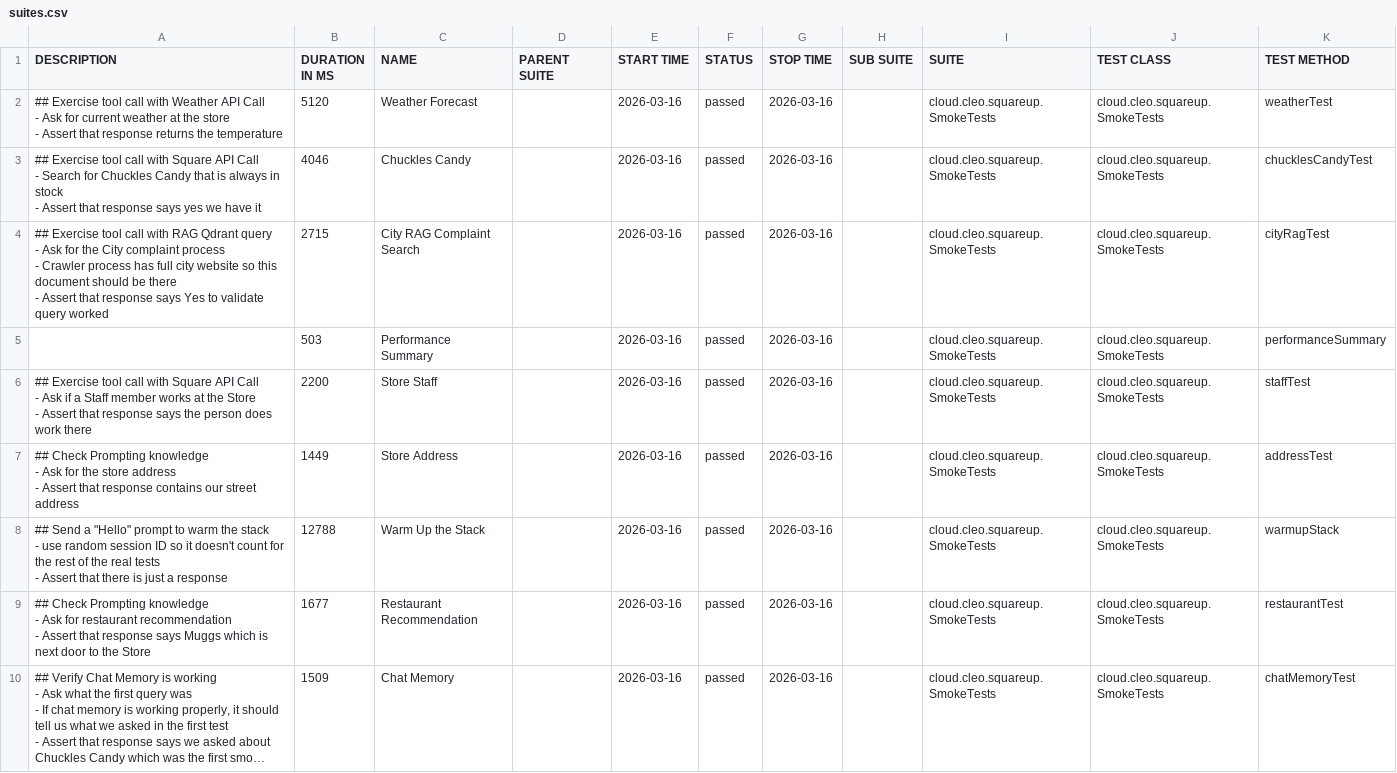
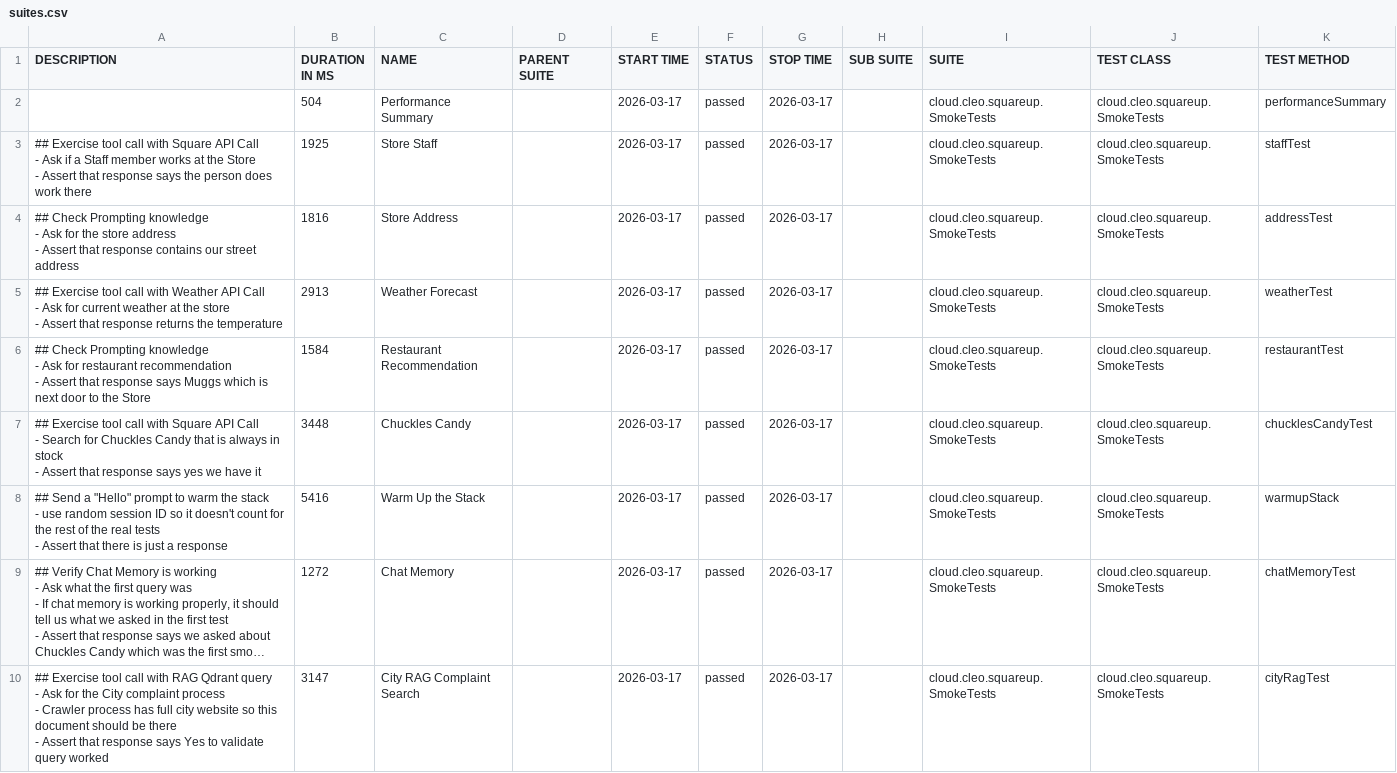
Before and after one commit to docwho2/java-squareup-spring-ai-ivr, a CSV file: us.amazon.nova-2-lite-v1_0/SmokeTests/data/suites.csv, drawn as a sheet; long unchanged cells end in …; removed rows and columns are numbered as before the commit, all else as after; ↵ is a line break in a cell; the diff names each change by its address in the sheet, - before the commit and + after, or states it on an @@ line.

```diff
--- a/us.amazon.nova-2-lite-v1_0/SmokeTests/data/suites.csv
+++ b/us.amazon.nova-2-lite-v1_0/SmokeTests/data/suites.csv
-row 2: ## Exercise tool call with Weather API Call ↵ - Ask for current weather at the store ↵ - Assert that response returns the temperature | 5120 | Weather Forecast |  | 2026-03-16 | passed | 2026-03-16 |  | cloud.cleo.squareup.SmokeTests | cloud.cleo.squareup.SmokeTests | weatherTest
-row 3: ## Exercise tool call with Square API Call ↵ - Search for Chuckles Candy that is always in stock ↵ - Assert that response says yes we have it | 4046 | Chuckles Candy |  | 2026-03-16 | passed | 2026-03-16 |  | cloud.cleo.squareup.SmokeTests | cloud.cleo.squareup.SmokeTests | chucklesCandyTest
-row 4: ## Exercise tool call with RAG Qdrant query ↵ - Ask for the City complaint process ↵ - Crawler process has full city website so this document should be there ↵ - Assert that response says Yes to validate query worked | 2715 | City RAG Complaint Search |  | 2026-03-16 | passed | 2026-03-16 |  | cloud.cleo.squareup.SmokeTests | cloud.cleo.squareup.SmokeTests | cityRagTest
-B2 (DURATION IN MS): 503
+B2 (DURATION IN MS): 504
-E2:E6 (START TIME): 2026-03-16
+E2:E6 (START TIME): 2026-03-17
-G2:G6 (STOP TIME): 2026-03-16
+G2:G6 (STOP TIME): 2026-03-17
-B3 (DURATION IN MS): 2200
+B3 (DURATION IN MS): 1925
-B4 (DURATION IN MS): 1449
+B4 (DURATION IN MS): 1816
-A5 (DESCRIPTION): ## Send a "Hello" prompt to warm the stack ↵ - use random session ID so it doesn't count for the rest of the real tests ↵ - Assert that there is just a response
+A5 (DESCRIPTION): ## Exercise tool call with Weather API Call ↵ - Ask for current weather at the store ↵ - Assert that response returns the temperature
-B5 (DURATION IN MS): 12788
+B5 (DURATION IN MS): 2913
-C5 (NAME): Warm Up the Stack
+C5 (NAME): Weather Forecast
-K5 (TEST METHOD): warmupStack
+K5 (TEST METHOD): weatherTest
-B6 (DURATION IN MS): 1677
+B6 (DURATION IN MS): 1584
+row 7: ## Exercise tool call with Square API Call ↵ - Search for Chuckles Candy that is always in stock ↵ - Assert that response says yes we have it | 3448 | Chuckles Candy |  | 2026-03-17 | passed | 2026-03-17 |  | cloud.cleo.squareup.SmokeTests | cloud.cleo.squareup.SmokeTests | chucklesCandyTest
+row 8: ## Send a "Hello" prompt to warm the stack ↵ - use random session ID so it doesn't count for the rest of the real tests ↵ - Assert that there is just a response | 5416 | Warm Up the Stack |  | 2026-03-17 | passed | 2026-03-17 |  | cloud.cleo.squareup.SmokeTests | cloud.cleo.squareup.SmokeTests | warmupStack
-B9 (DURATION IN MS): 1509
+B9 (DURATION IN MS): 1272
-E9 (START TIME): 2026-03-16
+E9 (START TIME): 2026-03-17
-G9 (STOP TIME): 2026-03-16
+G9 (STOP TIME): 2026-03-17
+row 10: ## Exercise tool call with RAG Qdrant query ↵ - Ask for the City complaint process ↵ - Crawler process has full city website so this document should be there ↵ - Assert that response says Yes to validate query worked | 3147 | City RAG Complaint Search |  | 2026-03-17 | passed | 2026-03-17 |  | cloud.cleo.squareup.SmokeTests | cloud.cleo.squareup.SmokeTests | cityRagTest
```
Also changed, not shown: us.amazon.nova-2-lite-v1_0/SmokeTests/data/behaviors.csv, 42 other files.
